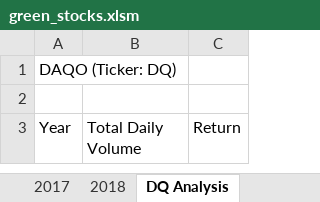
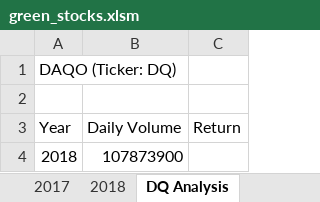
Before and after one commit to honoruru/stock-analysis, an Excel workbook: green_stocks.xlsm, sheet DQ Analysis, drawn as a sheet; values as stored, in another font and other column widths than the file's, no borders; the diff names each change by its address in the sheet, - before the commit and + after, or states it on an @@ line.

Commit message:
DQ totalVolume

```diff
--- a/green_stocks.xlsm (sheet DQ Analysis)
+++ b/green_stocks.xlsm (sheet DQ Analysis)
-B3: Total Daily Volume
+B3: Daily Volume
+row 4: 2018 | 107873900
```
Also changed, not shown: 1 other file.
